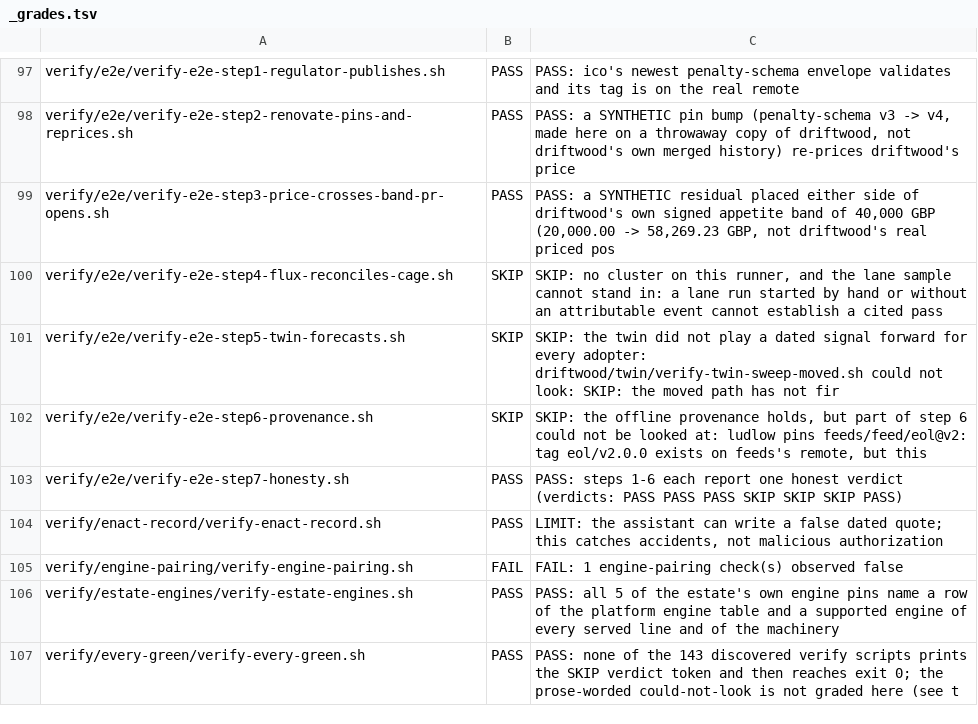
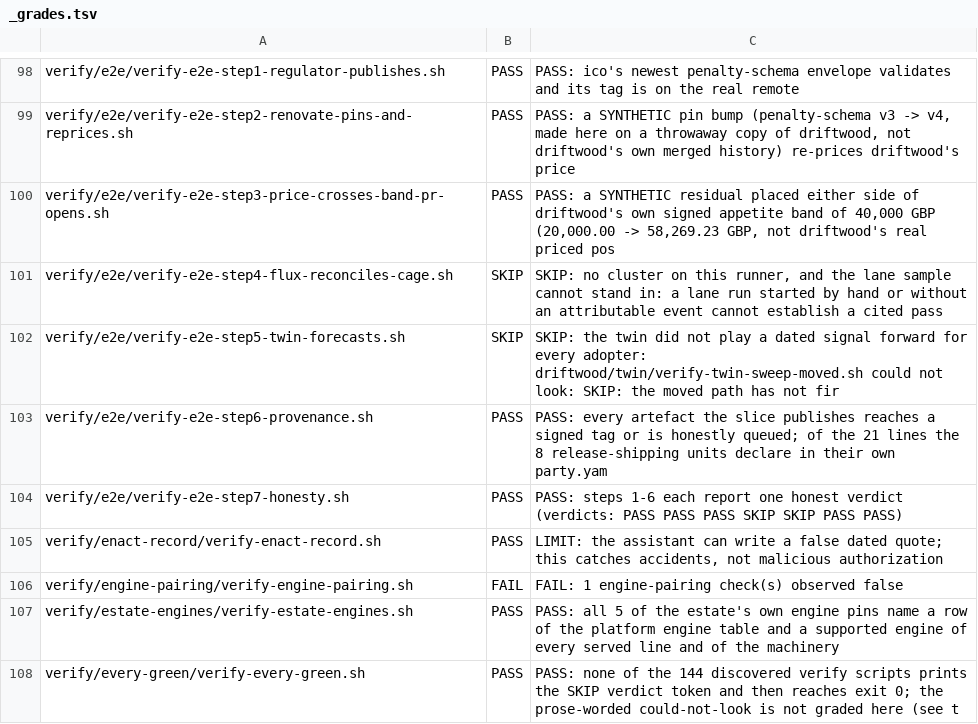
Before and after one commit to policy-as-versioned-flux/policy-as-versioned-flux, a TSV file: talk/captures/_grades.tsv, drawn as a sheet; only a part is shown, gaps mark what is left out; the diff covers the shown part only.

Commit message:
truth: record run 418 [skip ci]

```diff
--- a/talk/captures/_grades.tsv
+++ b/talk/captures/_grades.tsv
@@ -101,4 +102,4 @@ verify/e2e/verify-e2e-step4-flux-reconciles-cage.sh	SKIP	SKIP: no cluster on thi
 verify/e2e/verify-e2e-step5-twin-forecasts.sh	SKIP	SKIP: the twin did not play a dated signal forward for every adopter: driftwood/twin/verify-twin-sweep-moved.sh could not look: SKIP: the moved path has not fir
-verify/e2e/verify-e2e-step6-provenance.sh	SKIP	SKIP: the offline provenance holds, but part of step 6 could not be looked at: ludlow pins feeds/feed/eol@v2: tag eol/v2.0.0 exists on feeds's remote, but this
-verify/e2e/verify-e2e-step7-honesty.sh	PASS	PASS: steps 1-6 each report one honest verdict (verdicts: PASS PASS PASS SKIP SKIP SKIP PASS)
+verify/e2e/verify-e2e-step6-provenance.sh	PASS	PASS: every artefact the slice publishes reaches a signed tag or is honestly queued; of the 21 lines the 8 release-shipping units declare in their own party.yam
+verify/e2e/verify-e2e-step7-honesty.sh	PASS	PASS: steps 1-6 each report one honest verdict (verdicts: PASS PASS PASS SKIP SKIP PASS PASS)
 verify/enact-record/verify-enact-record.sh	PASS	LIMIT: the assistant can write a false dated quote; this catches accidents, not malicious authorization
@@ -106,2 +107,2 @@ verify/engine-pairing/verify-engine-pairing.sh	FAIL	FAIL: 1 engine-pairing check
 verify/estate-engines/verify-estate-engines.sh	PASS	PASS: all 5 of the estate's own engine pins name a row of the platform engine table and a supported engine of every served line and of the machinery
-verify/every-green/verify-every-green.sh	PASS	PASS: none of the 143 discovered verify scripts prints the SKIP verdict token and then reaches exit 0; the prose-worded could-not-look is not graded here (see t
+verify/every-green/verify-every-green.sh	PASS	PASS: none of the 144 discovered verify scripts prints the SKIP verdict token and then reaches exit 0; the prose-worded could-not-look is not graded here (see t
```
Also changed, not shown: 1 added row and 17 edited cells elsewhere in this file, 46 other files.
